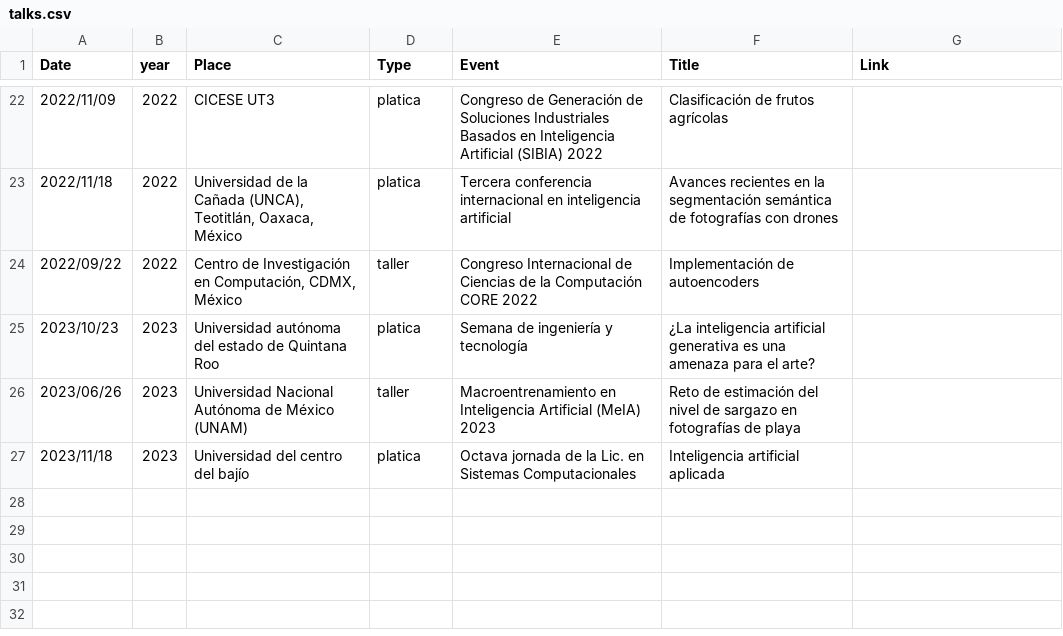
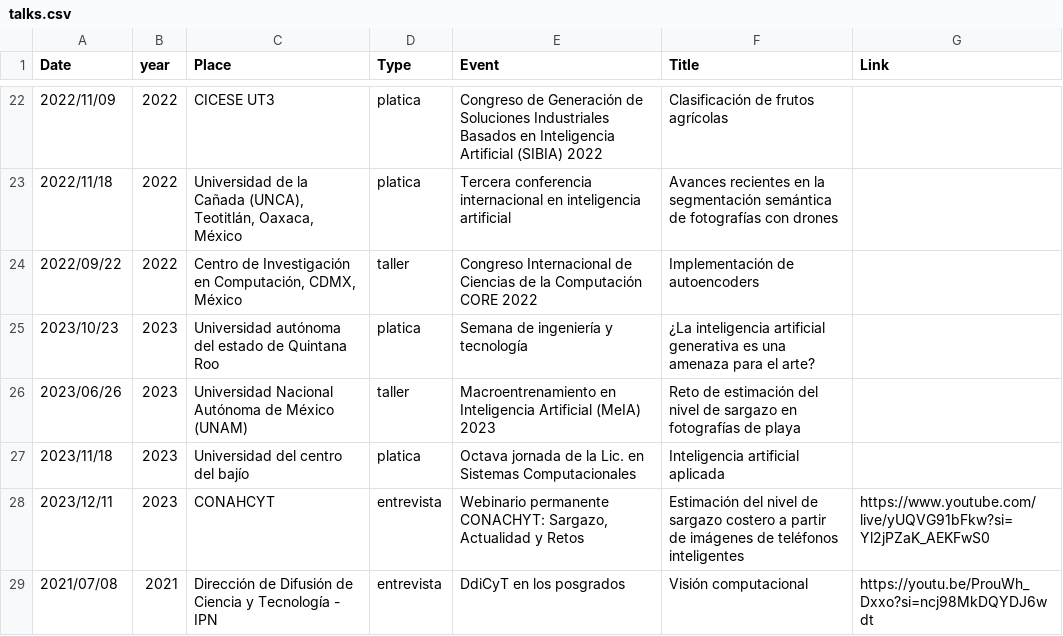
Before and after one commit to irvingvasquez/auto_report, a CSV file: database/talks.csv, drawn as a sheet; only a part is shown, gaps mark what is left out; the diff names each change by its address in the sheet, - before the commit and + after, or states it on an @@ line.

```diff
--- a/database/talks.csv
+++ b/database/talks.csv
+row 28: 2023/12/11 | 2023 | CONAHCYT | entrevista | Webinario permanente CONACHYT: Sargazo, Actualidad y Retos | Estimación del nivel de sargazo costero a partir de imágenes de teléfonos inteligentes | https://www.youtube.com/live/yUQVG91bFkw?si=Yl2jPZaK_AEKFwS0
+row 29: 2021/07/08 | 2021 | Dirección de Difusión de Ciencia y Tecnología - IPN | entrevista | DdiCyT en los posgrados | Visión computacional | https://youtu.be/ProuWh_Dxxo?si=ncj98MkDQYDJ6wdt
```
Also changed, not shown: database/teaching.csv, 14 other files.
